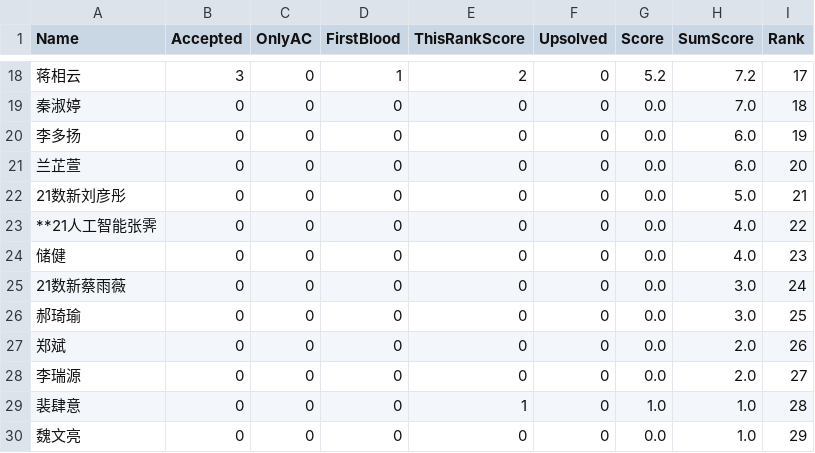
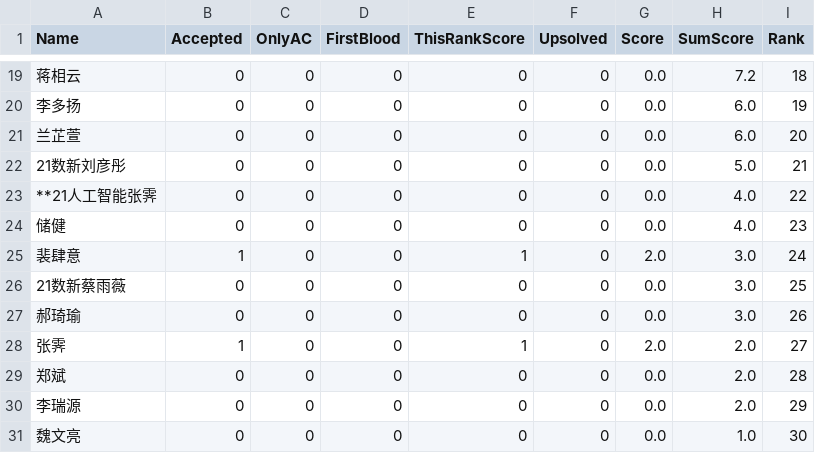
Before and after one commit to dukerki/VJudge-Spider-on-TravisCI, a CSV file: out.csv, drawn as a sheet; only a part is shown, gaps mark what is left out; the diff covers the shown part only.

```diff
--- a/out.csv
+++ b/out.csv
@@ -18,3 +19,2 @@ Name, Accepted, OnlyAC, FirstBlood, ThisRankScore, Upsolved, Score, SumScore, Ra
-蒋相云,3,0,1,2,0,5.2,7.2,17
-秦淑婷,0,0,0,0,0,0.0,7.0,18
+蒋相云,0,0,0,0,0,0.0,7.2,18
 李多扬,0,0,0,0,0,0.0,6.0,19
@@ -24,7 +24,8 @@ Name, Accepted, OnlyAC, FirstBlood, ThisRankScore, Upsolved, Score, SumScore, Ra
 储健,0,0,0,0,0,0.0,4.0,23
-21数新蔡雨薇,0,0,0,0,0,0.0,3.0,24
-郝琦瑜,0,0,0,0,0,0.0,3.0,25
-郑斌,0,0,0,0,0,0.0,2.0,26
-李瑞源,0,0,0,0,0,0.0,2.0,27
-裴肆意,0,0,0,1,0,1.0,1.0,28
-魏文亮,0,0,0,0,0,0.0,1.0,29
+裴肆意,1,0,0,1,0,2.0,3.0,24
+21数新蔡雨薇,0,0,0,0,0,0.0,3.0,25
+郝琦瑜,0,0,0,0,0,0.0,3.0,26
+张霁,1,0,0,1,0,2.0,2.0,27
+郑斌,0,0,0,0,0,0.0,2.0,28
+李瑞源,0,0,0,0,0,0.0,2.0,29
+魏文亮,0,0,0,0,0,0.0,1.0,30
```
Also changed, not shown: 4 added rows, 3 removed rows and 53 edited cells elsewhere in this file, 1 other file.
